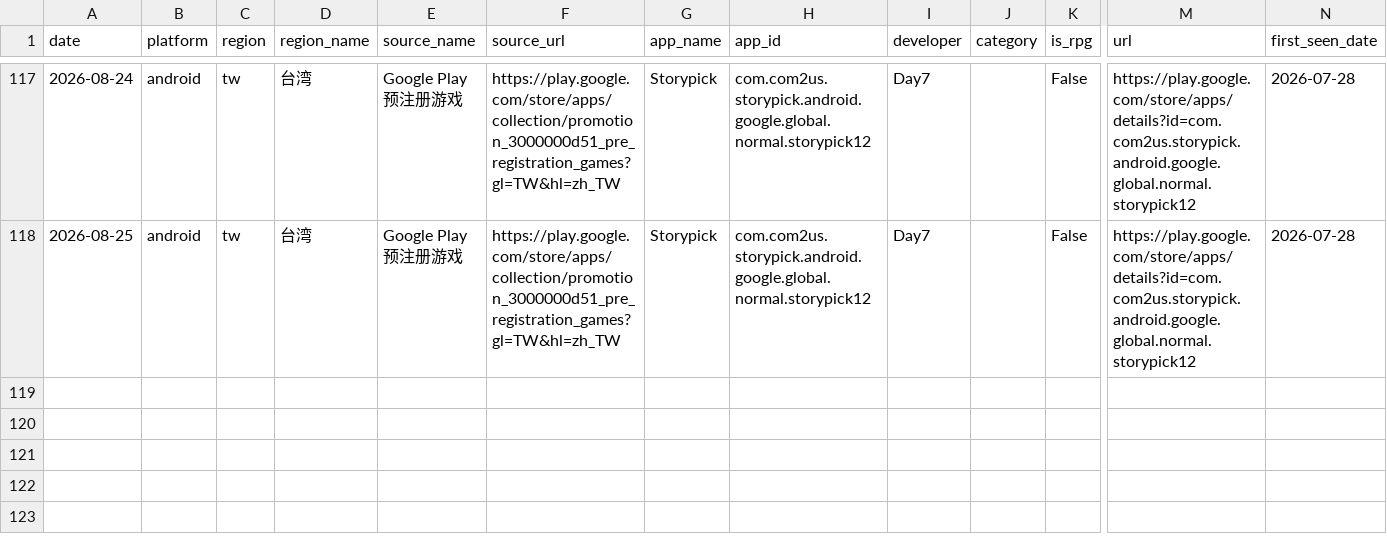
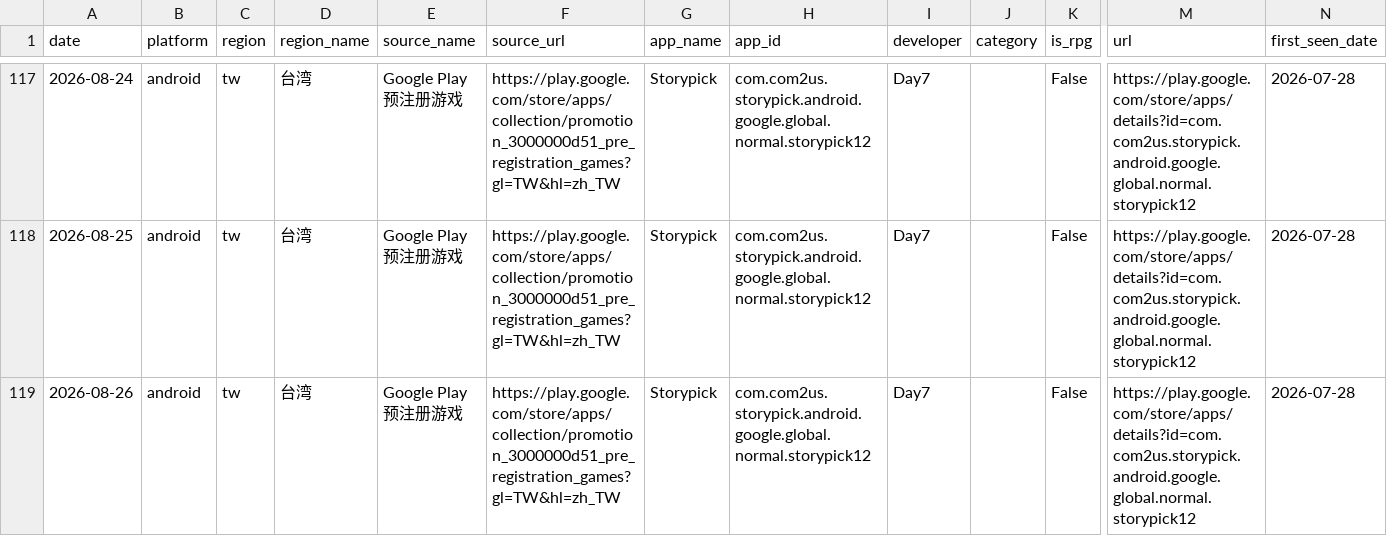
Before and after one commit to zhouyao-cloud/game-rank-monitor, a CSV file: data/pre_registration_history.csv, drawn as a sheet; only a part is shown, gaps mark what is left out; rows hold the shown columns only; the diff names each change by its address in the sheet, - before the commit and + after, or states it on an @@ line.

```diff
--- a/data/pre_registration_history.csv
+++ b/data/pre_registration_history.csv
+row 119: 2026-08-26 | android | tw | 台湾 | Google Play预注册游戏 | https://play.google.com/store/apps/collection/promotion_3000000d51_pre_registration_games?gl=TW&hl=zh_TW | Storypick | com.com2us.storypick.android.google.global.normal.storypick12 | Day7 |  | False | https://play.google.com/store/apps/details?id=com.com2us.storypick.android.google.global.normal.storypick12 | 2026-07-28
```
Also changed, not shown: 2 other files.
